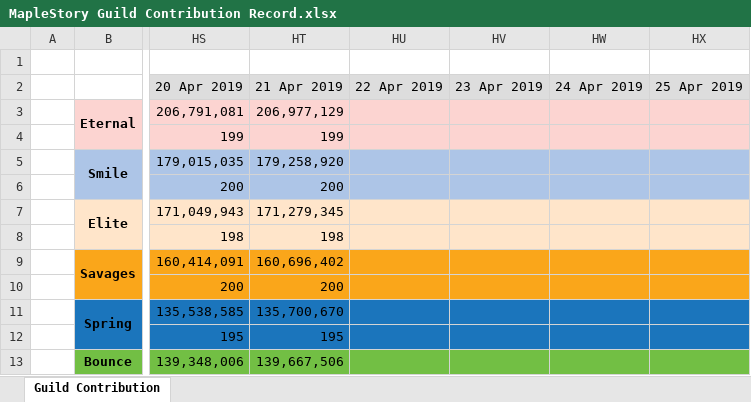
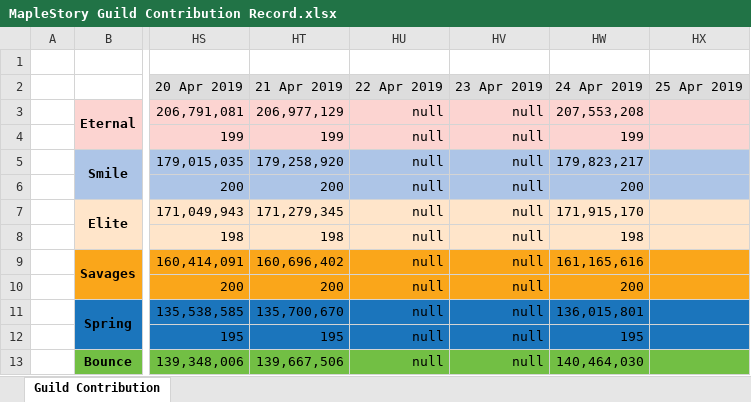
Before and after one commit to Hyssopi/MapleStory-Reboot-Guild-Contribution-Comparison, an Excel workbook: data/MapleStory Guild Contribution Record.xlsx, sheet Guild Contribution, drawn as a sheet; only a part is shown, gaps mark what is left out; values as stored, in another font and other column widths than the file's, no borders; the diff covers the shown part only; the diff names each change by its address in the sheet, - before the commit and + after, or states it on an @@ line.

Commit message:
Updated guild data

```diff
--- a/data/MapleStory Guild Contribution Record.xlsx (sheet Guild Contribution)
+++ b/data/MapleStory Guild Contribution Record.xlsx (sheet Guild Contribution)
-HU3:HU13 (22 Apr 2019): (empty)
+HU3:HU13 (22 Apr 2019): null
-HV3:HV13 (23 Apr 2019): (empty)
+HV3:HV13 (23 Apr 2019): null
-HW3 (24 Apr 2019): (empty)
+HW3 (24 Apr 2019): 207,553,208
-HW4 (24 Apr 2019): (empty)
+HW4 (24 Apr 2019): 199
-HW5 (24 Apr 2019): (empty)
+HW5 (24 Apr 2019): 179,823,217
-HW6 (24 Apr 2019): (empty)
+HW6 (24 Apr 2019): 200
-HW7 (24 Apr 2019): (empty)
+HW7 (24 Apr 2019): 171,915,170
-HW8 (24 Apr 2019): (empty)
+HW8 (24 Apr 2019): 198
-HW9 (24 Apr 2019): (empty)
+HW9 (24 Apr 2019): 161,165,616
-HW10 (24 Apr 2019): (empty)
+HW10 (24 Apr 2019): 200
-HW11 (24 Apr 2019): (empty)
+HW11 (24 Apr 2019): 136,015,801
-HW12 (24 Apr 2019): (empty)
+HW12 (24 Apr 2019): 195
-HW13 (24 Apr 2019): (empty)
+HW13 (24 Apr 2019): 140,464,030
```
Also changed, not shown: 24 edited cells elsewhere in this sheet, 1 other file.
